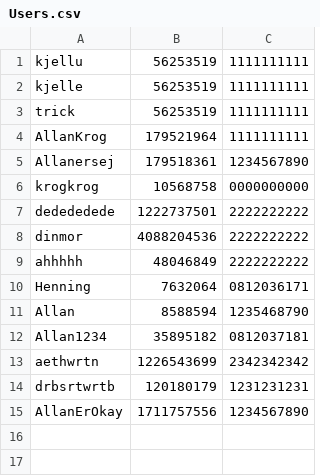
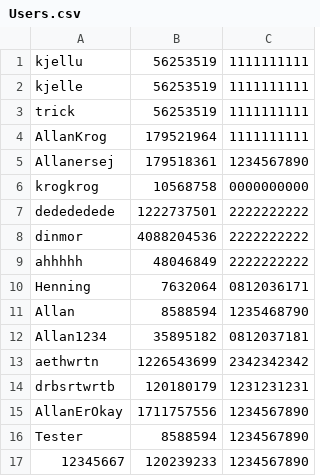
Before and after one commit to h0bbitten/STUDYMAPv2, a CSV file: Databases/Users/Users.csv, drawn as a sheet; the diff names each change by its address in the sheet, - before the commit and + after, or states it on an @@ line.

```diff
--- a/Databases/Users/Users.csv
+++ b/Databases/Users/Users.csv
+row 16: Tester | 8588594 | 1234567890
+row 17: 12345667 | 120239233 | 1234567890
```
Also changed, not shown: Databases/Uni.csv.
